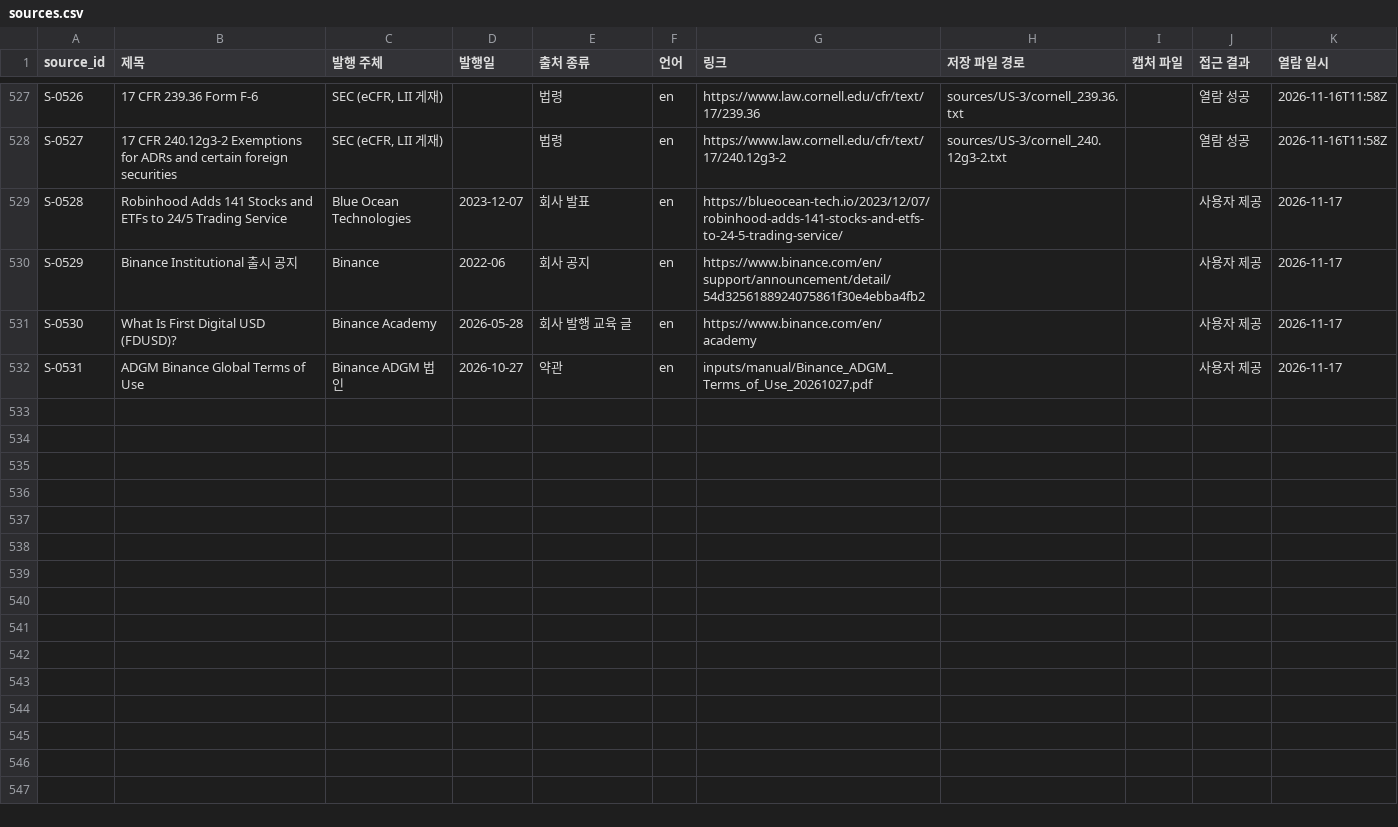
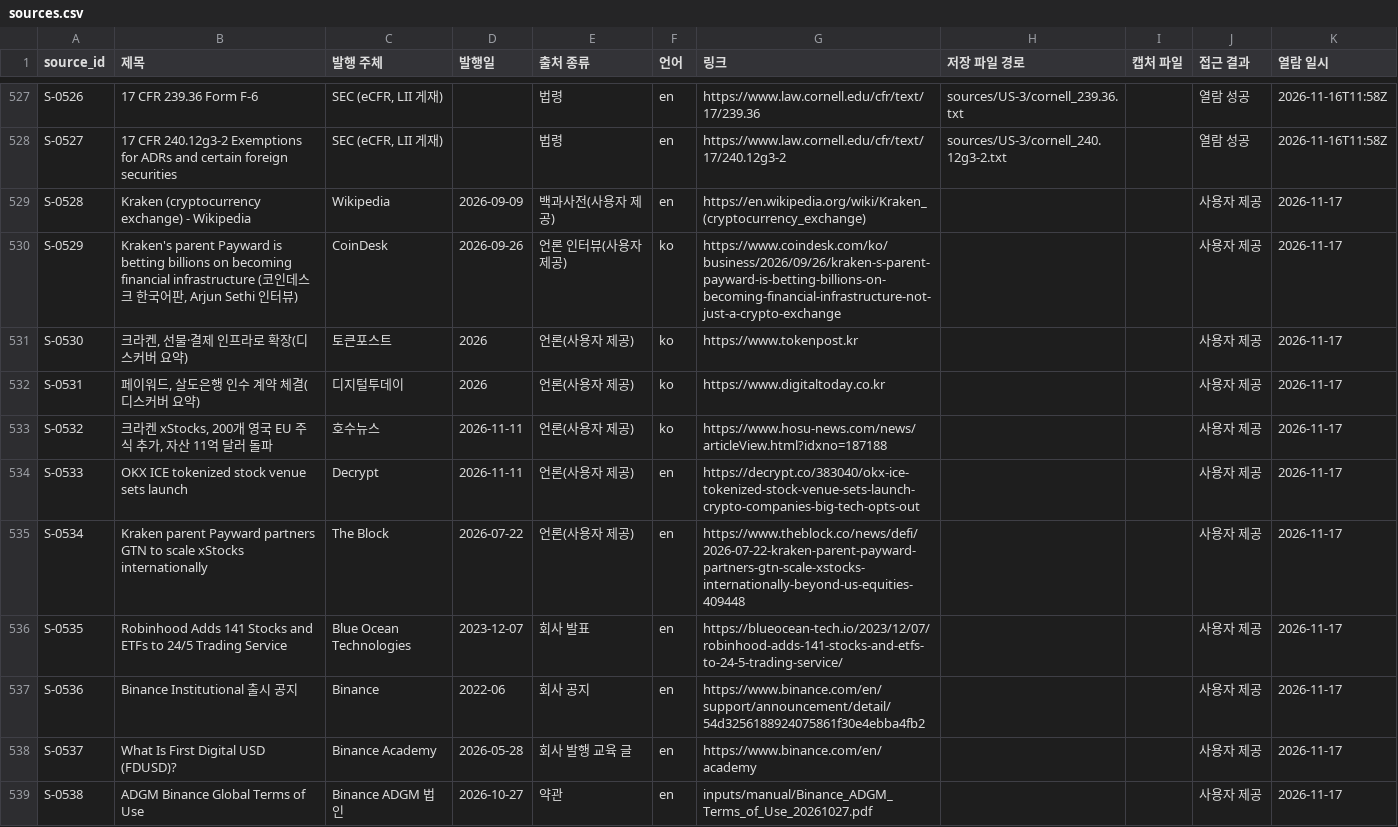
Before and after one commit to Mo-zZaAa/learning_tokens, a CSV file: db/sources.csv, drawn as a sheet; only a part is shown, gaps mark what is left out.

```diff
--- a/db/sources.csv
+++ b/db/sources.csv
@@ -528,5 +528,12 @@ S-0526,17 CFR 239.36 Form F-6,"SEC (eCFR, LII 게재)",,법령,en,https://www.la
 S-0527,17 CFR 240.12g3-2 Exemptions for ADRs and certain foreign securities,"SEC (eCFR, LII 게재)",,법령,en,https://www.law.cornell.edu/cfr/text/17/240.12g3-2,sources/US-3/cornell_240.12g3-2.txt,,열람 성공,2026-11-16T11:58Z
-S-0528,Robinhood Adds 141 Stocks and ETFs to 24/5 Trading Service,Blue Ocean Technologies,2023-12-07,회사 발표,en,https://blueocean-tech.io/2023/12/07/robinhood-adds-141-stocks-and-etfs-to-24-5-trading-service/,,,사용자 제공,2026-11-17
-S-0529,Binance Institutional 출시 공지,Binance,2022-06,회사 공지,en,https://www.binance.com/en/support/announcement/detail/54d3256188924075861f30e4ebba4fb2,,,사용자 제공,2026-11-17
-S-0530,What Is First Digital USD (FDUSD)?,Binance Academy,2026-05-28,회사 발행 교육 글,en,https://www.binance.com/en/academy,,,사용자 제공,2026-11-17
-S-0531,ADGM Binance Global Terms of Use,Binance ADGM 법인,2026-10-27,약관,en,inputs/manual/Binance_ADGM_Terms_of_Use_20261027.pdf,,,사용자 제공,2026-11-17
+S-0528,Kraken (cryptocurrency exchange) - Wikipedia,Wikipedia,2026-09-09,백과사전(사용자 제공),en,https://en.wikipedia.org/wiki/Kraken_(cryptocurrency_exchange),,,사용자 제공,2026-11-17
+S-0529,"Kraken's parent Payward is betting billions on becoming financial infrastructure (코인데스크 한국어판, Arjun Sethi 인터뷰)",CoinDesk,2026-09-26,언론 인터뷰(사용자 제공),ko,https://www.coindesk.com/ko/business/2026/09/26/kraken-s-parent-payward-is-betting-billions-on-becoming-financial-infrastructure-not-just-a-crypto-exchange,,,사용자 제공,2026-11-17
+S-0530,"크라켄, 선물·결제 인프라로 확장(디스커버 요약)",토큰포스트,2026,언론(사용자 제공),ko,https://www.tokenpost.kr,,,사용자 제공,2026-11-17
+S-0531,"페이워드, 살도은행 인수 계약 체결(디스커버 요약)",디지털투데이,2026,언론(사용자 제공),ko,https://www.digitaltoday.co.kr,,,사용자 제공,2026-11-17
+S-0532,"크라켄 xStocks, 200개 영국 EU 주식 추가, 자산 11억 달러 돌파",호수뉴스,2026-11-11,언론(사용자 제공),ko,https://www.hosu-news.com/news/articleView.html?idxno=187188,,,사용자 제공,2026-11-17
+S-0533,OKX ICE tokenized stock venue sets launch,Decrypt,2026-11-11,언론(사용자 제공),en,https://decrypt.co/383040/okx-ice-tokenized-stock-venue-sets-launch-crypto-companies-big-tech-opts-out,,,사용자 제공,2026-11-17
+S-0534,Kraken parent Payward partners GTN to scale xStocks internationally,The Block,2026-07-22,언론(사용자 제공),en,https://www.theblock.co/news/defi/2026-07-22-kraken-parent-payward-partners-gtn-scale-xstocks-internationally-beyond-us-equities-409448,,,사용자 제공,2026-11-17
+S-0535,Robinhood Adds 141 Stocks and ETFs to 24/5 Trading Service,Blue Ocean Technologies,2023-12-07,회사 발표,en,https://blueocean-tech.io/2023/12/07/robinhood-adds-141-stocks-and-etfs-to-24-5-trading-service/,,,사용자 제공,2026-11-17
+S-0536,Binance Institutional 출시 공지,Binance,2022-06,회사 공지,en,https://www.binance.com/en/support/announcement/detail/54d3256188924075861f30e4ebba4fb2,,,사용자 제공,2026-11-17
+S-0537,What Is First Digital USD (FDUSD)?,Binance Academy,2026-05-28,회사 발행 교육 글,en,https://www.binance.com/en/academy,,,사용자 제공,2026-11-17
+S-0538,ADGM Binance Global Terms of Use,Binance ADGM 법인,2026-10-27,약관,en,inputs/manual/Binance_ADGM_Terms_of_Use_20261027.pdf,,,사용자 제공,2026-11-17
```
Also changed, not shown: db/_fact_id_map.csv, 9 other files.
